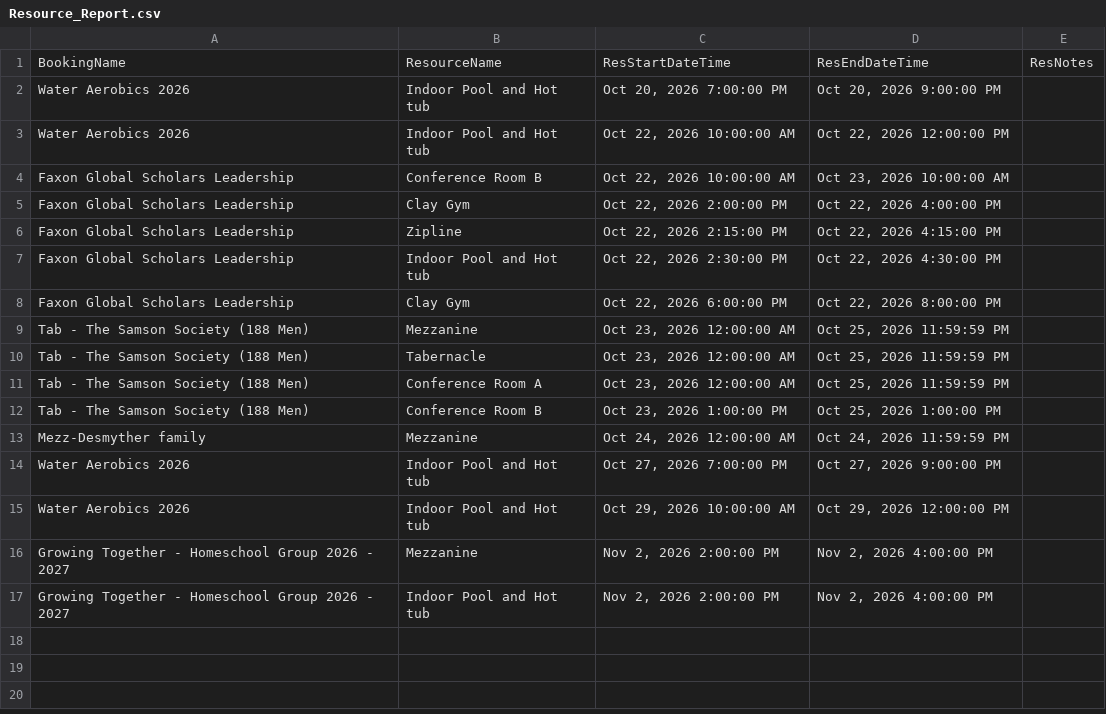
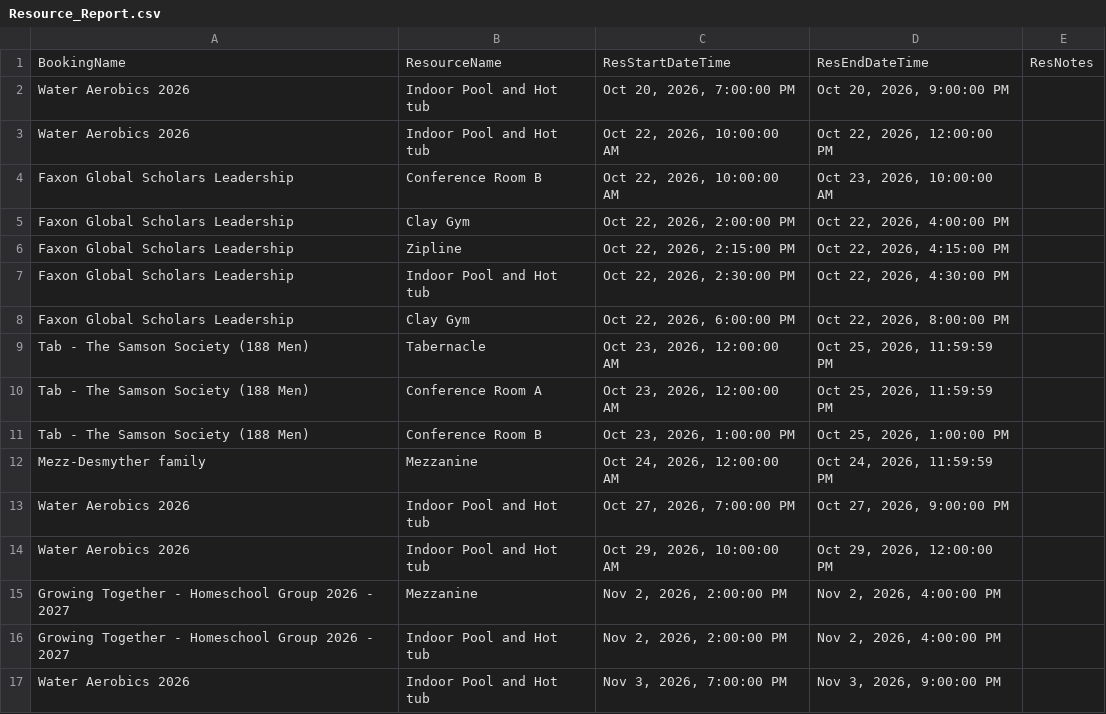
Before and after one commit to solomon123james-cmd/fhl-dashboard-data, a CSV file: data/Resource_Report.csv, drawn as a sheet.

Commit message:
sync: update data/Resource_Report.csv

```diff
--- a/data/Resource_Report.csv
+++ b/data/Resource_Report.csv
@@ -1,17 +1,17 @@
 BookingName,ResourceName,ResStartDateTime,ResEndDateTime,ResNotes
-Water Aerobics 2026,Indoor Pool and Hot tub,"Oct 20, 2026 7:00:00 PM","Oct 20, 2026 9:00:00 PM",
-Water Aerobics 2026,Indoor Pool and Hot tub,"Oct 22, 2026 10:00:00 AM","Oct 22, 2026 12:00:00 PM",
-Faxon Global Scholars Leadership ,Conference Room B,"Oct 22, 2026 10:00:00 AM","Oct 23, 2026 10:00:00 AM",
-Faxon Global Scholars Leadership ,Clay Gym,"Oct 22, 2026 2:00:00 PM","Oct 22, 2026 4:00:00 PM",
-Faxon Global Scholars Leadership ,Zipline ,"Oct 22, 2026 2:15:00 PM","Oct 22, 2026 4:15:00 PM",
-Faxon Global Scholars Leadership ,Indoor Pool and Hot tub,"Oct 22, 2026 2:30:00 PM","Oct 22, 2026 4:30:00 PM",
-Faxon Global Scholars Leadership ,Clay Gym,"Oct 22, 2026 6:00:00 PM","Oct 22, 2026 8:00:00 PM",
-Tab - The Samson Society (188 Men),Mezzanine,"Oct 23, 2026 12:00:00 AM","Oct 25, 2026 11:59:59 PM",
-Tab - The Samson Society (188 Men),Tabernacle ,"Oct 23, 2026 12:00:00 AM","Oct 25, 2026 11:59:59 PM",
-Tab - The Samson Society (188 Men),Conference Room A,"Oct 23, 2026 12:00:00 AM","Oct 25, 2026 11:59:59 PM",
-Tab - The Samson Society (188 Men),Conference Room B,"Oct 23, 2026 1:00:00 PM","Oct 25, 2026 1:00:00 PM",
-Mezz-Desmyther family ,Mezzanine,"Oct 24, 2026 12:00:00 AM","Oct 24, 2026 11:59:59 PM",
-Water Aerobics 2026,Indoor Pool and Hot tub,"Oct 27, 2026 7:00:00 PM","Oct 27, 2026 9:00:00 PM",
-Water Aerobics 2026,Indoor Pool and Hot tub,"Oct 29, 2026 10:00:00 AM","Oct 29, 2026 12:00:00 PM",
-Growing Together - Homeschool Group 2026 - 2027,Mezzanine,"Nov 2, 2026 2:00:00 PM","Nov 2, 2026 4:00:00 PM",
-Growing Together - Homeschool Group 2026 - 2027,Indoor Pool and Hot tub,"Nov 2, 2026 2:00:00 PM","Nov 2, 2026 4:00:00 PM",
+Water Aerobics 2026,Indoor Pool and Hot tub,"Oct 20, 2026, 7:00:00 PM","Oct 20, 2026, 9:00:00 PM",
+Water Aerobics 2026,Indoor Pool and Hot tub,"Oct 22, 2026, 10:00:00 AM","Oct 22, 2026, 12:00:00 PM",
+Faxon Global Scholars Leadership ,Conference Room B,"Oct 22, 2026, 10:00:00 AM","Oct 23, 2026, 10:00:00 AM",
+Faxon Global Scholars Leadership ,Clay Gym,"Oct 22, 2026, 2:00:00 PM","Oct 22, 2026, 4:00:00 PM",
+Faxon Global Scholars Leadership ,Zipline ,"Oct 22, 2026, 2:15:00 PM","Oct 22, 2026, 4:15:00 PM",
+Faxon Global Scholars Leadership ,Indoor Pool and Hot tub,"Oct 22, 2026, 2:30:00 PM","Oct 22, 2026, 4:30:00 PM",
+Faxon Global Scholars Leadership ,Clay Gym,"Oct 22, 2026, 6:00:00 PM","Oct 22, 2026, 8:00:00 PM",
+Tab - The Samson Society (188 Men),Tabernacle ,"Oct 23, 2026, 12:00:00 AM","Oct 25, 2026, 11:59:59 PM",
+Tab - The Samson Society (188 Men),Conference Room A,"Oct 23, 2026, 12:00:00 AM","Oct 25, 2026, 11:59:59 PM",
+Tab - The Samson Society (188 Men),Conference Room B,"Oct 23, 2026, 1:00:00 PM","Oct 25, 2026, 1:00:00 PM",
+Mezz-Desmyther family ,Mezzanine,"Oct 24, 2026, 12:00:00 AM","Oct 24, 2026, 11:59:59 PM",
+Water Aerobics 2026,Indoor Pool and Hot tub,"Oct 27, 2026, 7:00:00 PM","Oct 27, 2026, 9:00:00 PM",
+Water Aerobics 2026,Indoor Pool and Hot tub,"Oct 29, 2026, 10:00:00 AM","Oct 29, 2026, 12:00:00 PM",
+Growing Together - Homeschool Group 2026 - 2027,Mezzanine,"Nov 2, 2026, 2:00:00 PM","Nov 2, 2026, 4:00:00 PM",
+Growing Together - Homeschool Group 2026 - 2027,Indoor Pool and Hot tub,"Nov 2, 2026, 2:00:00 PM","Nov 2, 2026, 4:00:00 PM",
+Water Aerobics 2026,Indoor Pool and Hot tub,"Nov 3, 2026, 7:00:00 PM","Nov 3, 2026, 9:00:00 PM",
```
